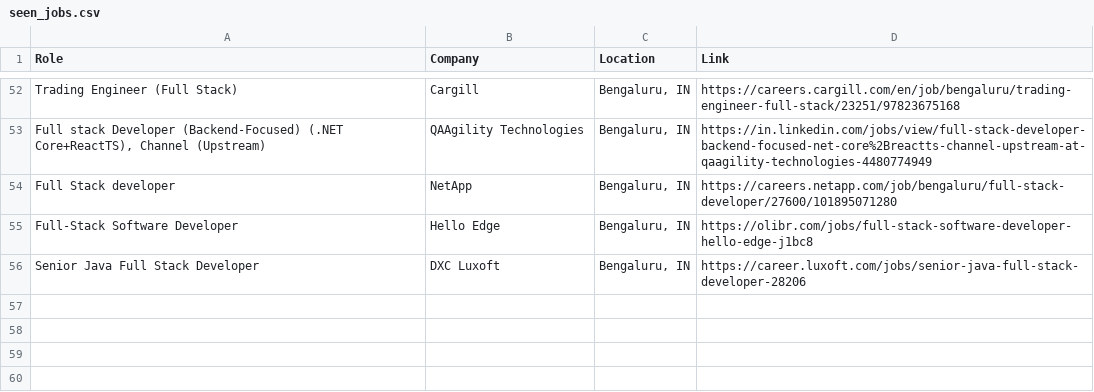
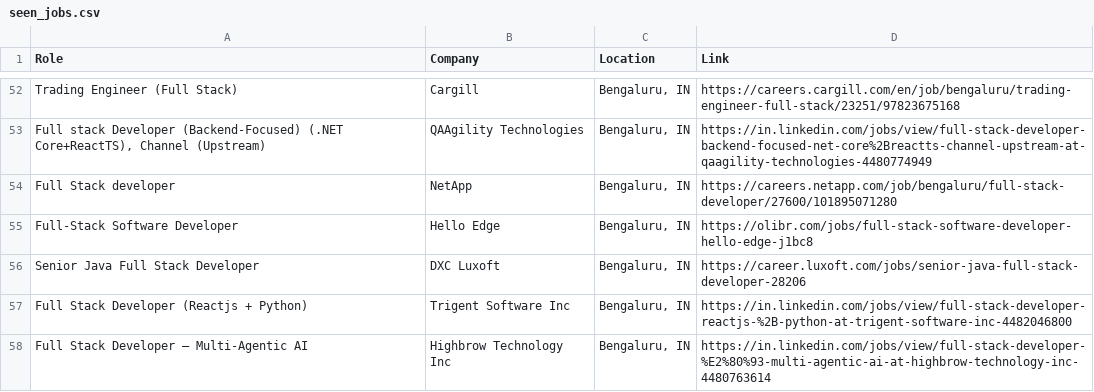
Before and after one commit to priyanshu0508/Automated-Job-Tracker-Alert, a CSV file: seen_jobs.csv, drawn as a sheet; only a part is shown, gaps mark what is left out; the diff names each change by its address in the sheet, - before the commit and + after, or states it on an @@ line.

```diff
--- a/seen_jobs.csv
+++ b/seen_jobs.csv
+row 57: Full Stack Developer (Reactjs + Python) | Trigent Software Inc | Bengaluru, IN | https://in.linkedin.com/jobs/view/full-stack-developer-reactjs-%2B-python-at-trigent-software-inc-4482046800
+row 58: Full Stack Developer – Multi-Agentic AI | Highbrow Technology Inc | Bengaluru, IN | https://in.linkedin.com/jobs/view/full-stack-developer-%E2%80%93-multi-agentic-ai-at-highbrow-technology-inc-4480763614
```
